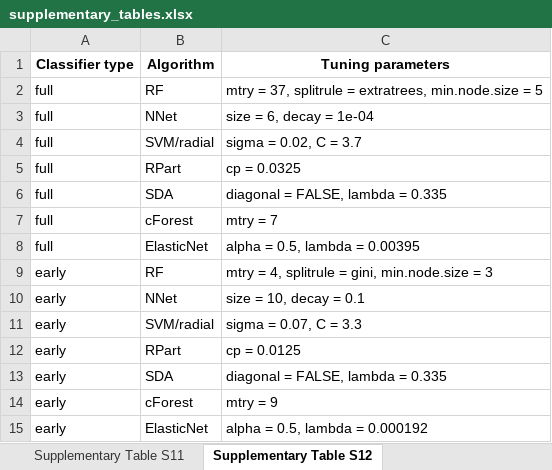
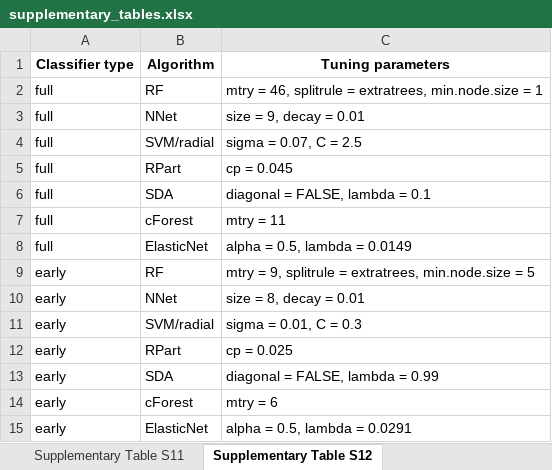
Before and after one commit to PiotrTymoszuk/mental_accident, an Excel workbook: paper/supplementary_tables.xlsx, sheet Supplementary Table S12, drawn as a sheet; values as stored, in another font and other column widths than the file's, no borders; the diff names each change by its address in the sheet, - before the commit and + after, or states it on an @@ line.

Commit message:
Figure and Table update

```diff
--- a/paper/supplementary_tables.xlsx (sheet Supplementary Table S12)
+++ b/paper/supplementary_tables.xlsx (sheet Supplementary Table S12)
-C2 (Tuning parameters): mtry = 37, splitrule = extratrees, min.node.size = 5
+C2 (Tuning parameters): mtry = 46, splitrule = extratrees, min.node.size = 1
-C3 (Tuning parameters): size = 6, decay = 1e-04
+C3 (Tuning parameters): size = 9, decay = 0.01
-C4 (Tuning parameters): sigma = 0.02, C = 3.7
+C4 (Tuning parameters): sigma = 0.07, C = 2.5
-C5 (Tuning parameters): cp = 0.0325
+C5 (Tuning parameters): cp = 0.045
-C6 (Tuning parameters): diagonal = FALSE, lambda = 0.335
+C6 (Tuning parameters): diagonal = FALSE, lambda = 0.1
-C7 (Tuning parameters): mtry = 7
+C7 (Tuning parameters): mtry = 11
-C8 (Tuning parameters): alpha = 0.5, lambda = 0.00395
+C8 (Tuning parameters): alpha = 0.5, lambda = 0.0149
-C9 (Tuning parameters): mtry = 4, splitrule = gini, min.node.size = 3
+C9 (Tuning parameters): mtry = 9, splitrule = extratrees, min.node.size = 5
-C10 (Tuning parameters): size = 10, decay = 0.1
+C10 (Tuning parameters): size = 8, decay = 0.01
-C11 (Tuning parameters): sigma = 0.07, C = 3.3
+C11 (Tuning parameters): sigma = 0.01, C = 0.3
-C12 (Tuning parameters): cp = 0.0125
+C12 (Tuning parameters): cp = 0.025
-C13 (Tuning parameters): diagonal = FALSE, lambda = 0.335
+C13 (Tuning parameters): diagonal = FALSE, lambda = 0.99
-C14 (Tuning parameters): mtry = 9
+C14 (Tuning parameters): mtry = 6
-C15 (Tuning parameters): alpha = 0.5, lambda = 0.000192
+C15 (Tuning parameters): alpha = 0.5, lambda = 0.0291
```
Also changed, not shown: sheet Supplementary Table S13, sheet Supplementary Table S14, sheet Supplementary Table S10, sheet Supplementary Table S9, sheet Supplementary Table S1, sheet Supplementary Table S4, 1 more sheet, paper/tables.xlsx, 32 other files.
